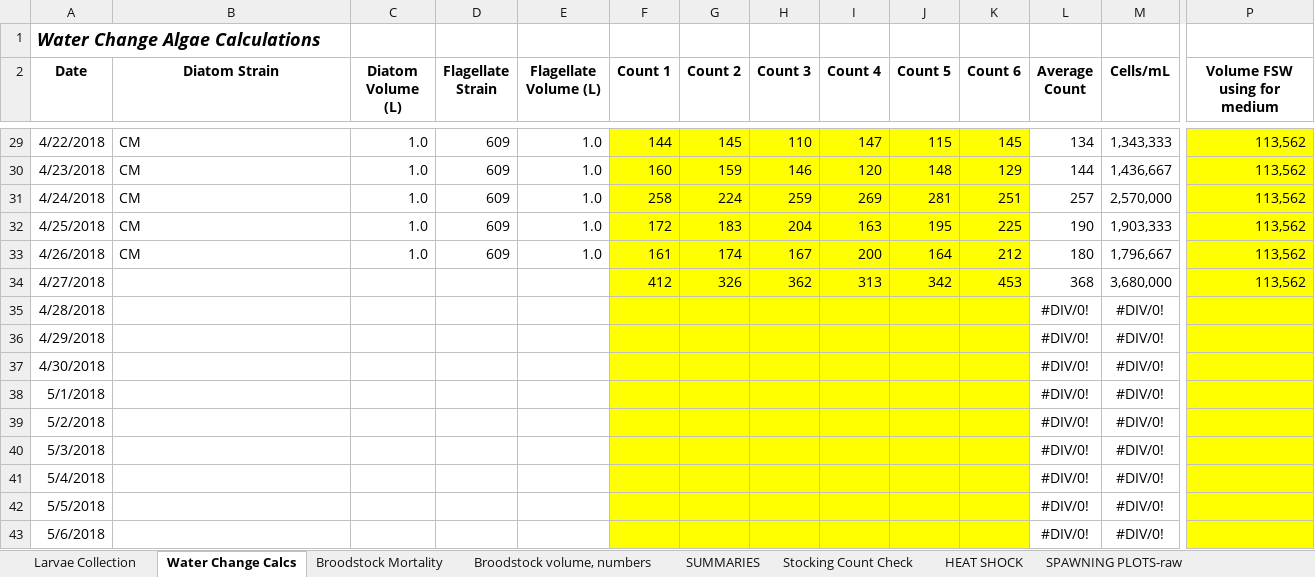
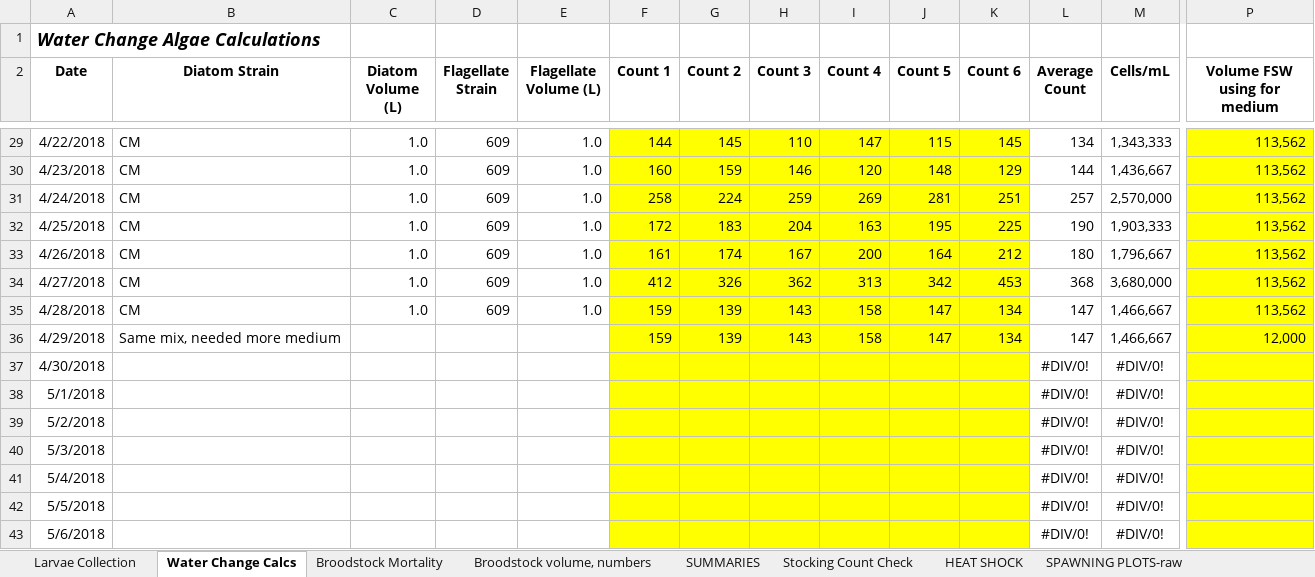
Before and after one commit to laurahspencer/O.lurida_Temperature, an Excel workbook: data/Algae-Feeding-Calcs.xlsx, sheet Water Change Calcs, drawn as a sheet; only a part is shown, gaps mark what is left out; values as stored, in another font and other column widths than the file's, no borders; removed rows and columns are numbered as before the commit, all else as after; rows hold the shown columns only; the diff names each change by its address in the sheet, - before the commit and + after, or states it on an @@ line.

```diff
--- a/data/Algae-Feeding-Calcs.xlsx (sheet Water Change Calcs)
+++ b/data/Algae-Feeding-Calcs.xlsx (sheet Water Change Calcs)
-B34 (Diatom Strain): (empty)
+B34 (Diatom Strain): CM
-C34 (Diatom Volume (L)): (empty)
+C34 (Diatom Volume (L)): 1.0
-D34 (Flagellate Strain): (empty)
+D34 (Flagellate Strain): 609
-E34 (Flagellate Volume (L)): (empty)
+E34 (Flagellate Volume (L)): 1.0
-row 35: 4/28/2018 |  |  |  |  |  |  |  |  |  |  | #DIV/0! | #DIV/0!
-row 36: 4/29/2018 |  |  |  |  |  |  |  |  |  |  | #DIV/0! | #DIV/0!
+row 35: 4/28/2018 | CM | 1.0 | 609 | 1.0 | 159 | 139 | 143 | 158 | 147 | 134 | 147 | 1,466,667 | 113,562
+row 36: 4/29/2018 | Same mix, needed more medium |  |  |  | 159 | 139 | 143 | 158 | 147 | 134 | 147 | 1,466,667 | 12,000
```
Also changed, not shown: sheet SPAWNING PLOTS-raw, sheet SUMMARIES, charts or pictures, 12 other files.
